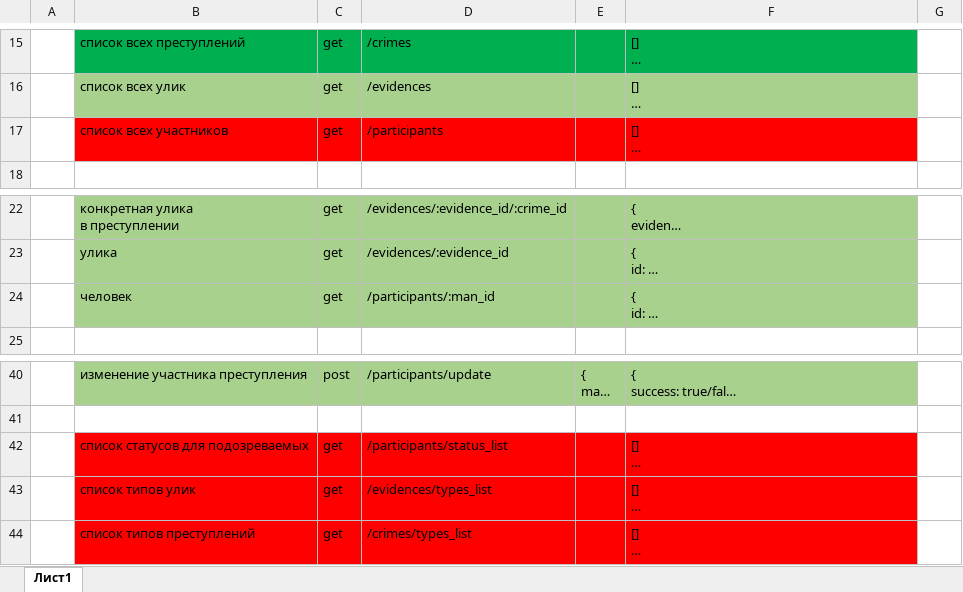
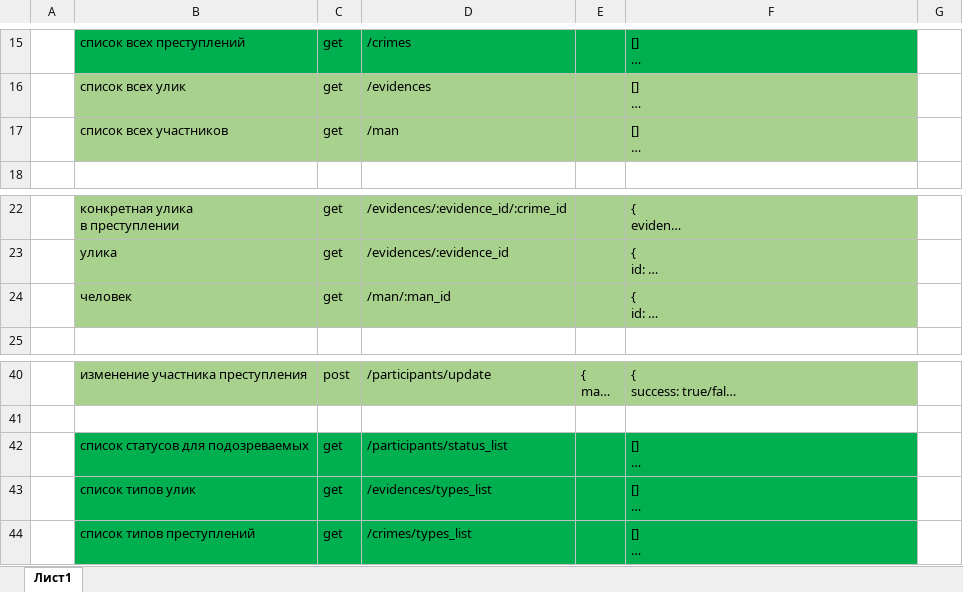
Before and after one commit to Yarad/DeadPool, an Excel workbook: OtherFiles/deadpool.xlsx, sheet Лист1, drawn as a sheet; only a part is shown, gaps mark what is left out; long unchanged cells end in …; values as stored, in another font and other column widths than the file's, no borders; the diff names each change by its address in the sheet, - before the commit and + after, or states it on an @@ line.

```diff
--- a/OtherFiles/deadpool.xlsx (sheet Лист1)
+++ b/OtherFiles/deadpool.xlsx (sheet Лист1)
-B17:F17 fill: #FF0000
+B17:F17 fill: #A9D18E
-D17: /participants
+D17: /man
-D24: /participants/:man_id
+D24: /man/:man_id
-B42:F44 fill: #FF0000
+B42:F44 fill: #00B050
```
Also changed, not shown: 23 other files.
